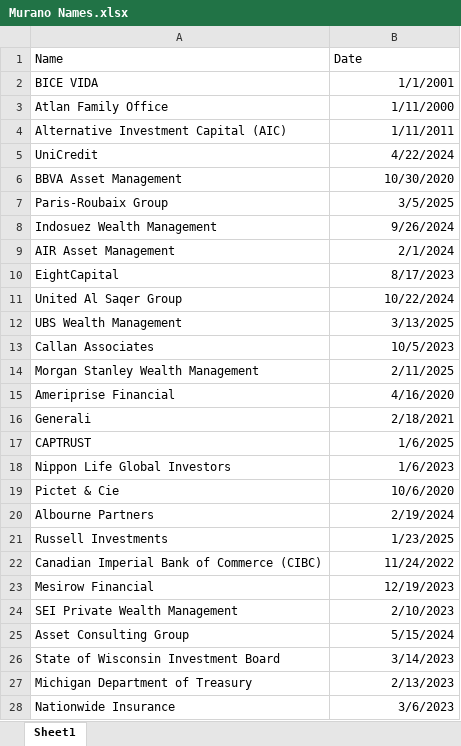
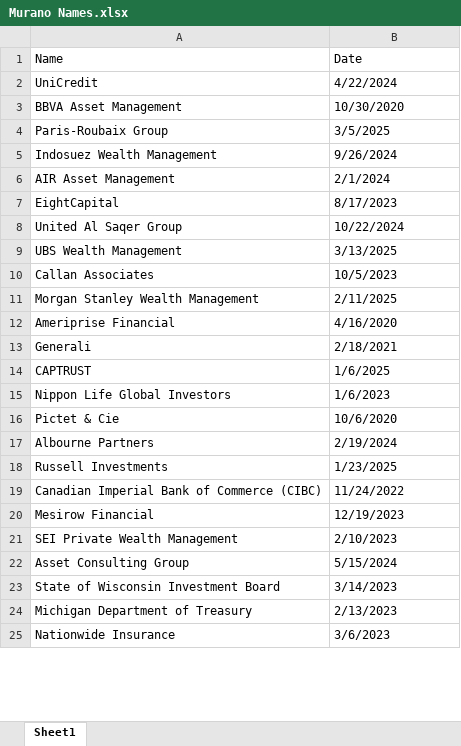
Before and after one commit to araf0216/NotionOps, an Excel workbook: Murano Names.xlsx, sheet Sheet1, drawn as a sheet; only a part is shown; values as stored, in another font and other column widths than the file's, no borders; removed rows and columns are numbered as before the commit, all else as after; the diff covers the shown part only; the diff names each change by its address in the sheet, - before the commit and + after, or states it on an @@ line.

```diff
--- a/Murano Names.xlsx (sheet Sheet1)
+++ b/Murano Names.xlsx (sheet Sheet1)
-row 2: BICE VIDA | 1/1/2001
-row 3: Atlan Family Office | 1/11/2000
-row 4: Alternative Investment Capital (AIC) | 1/11/2011
-B2:B25 alignment: right
+B2:B25 alignment: left
```
Also changed, not shown: cell formats elsewhere in this sheet, 5 other files.
